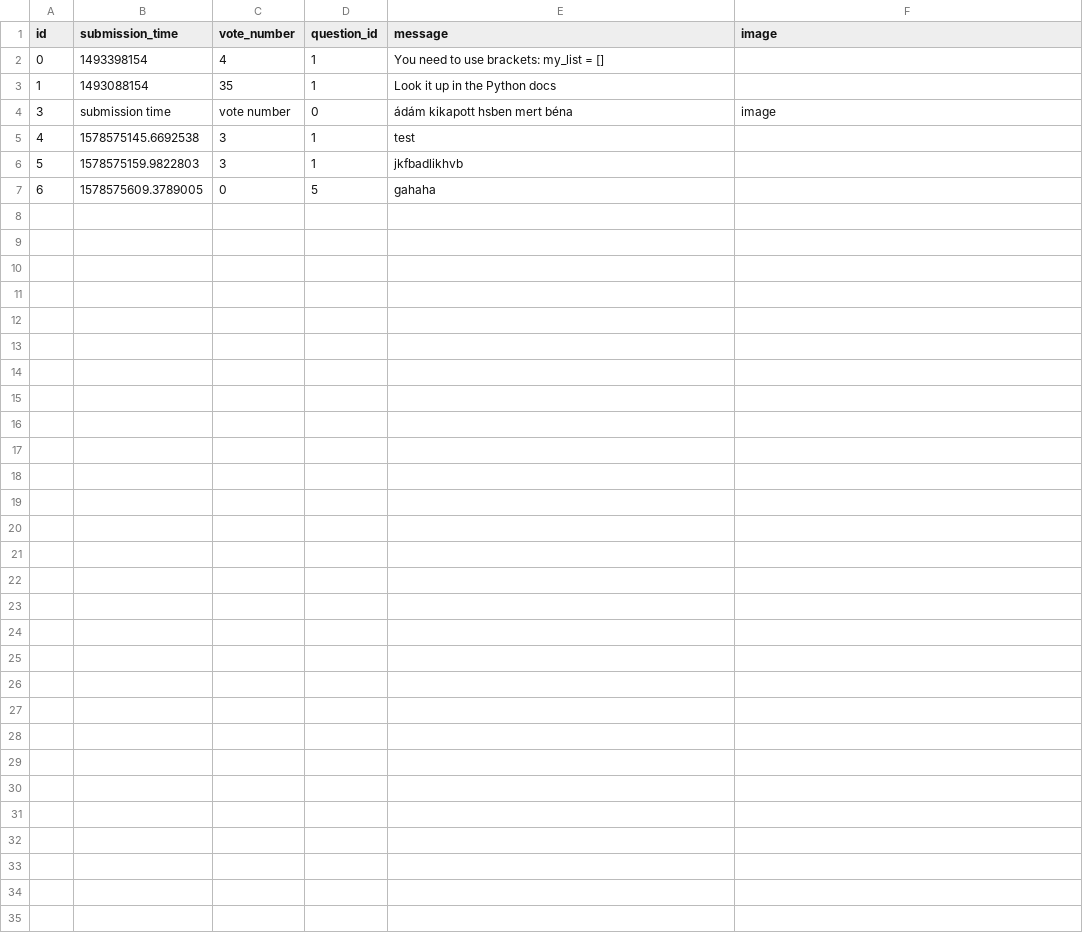
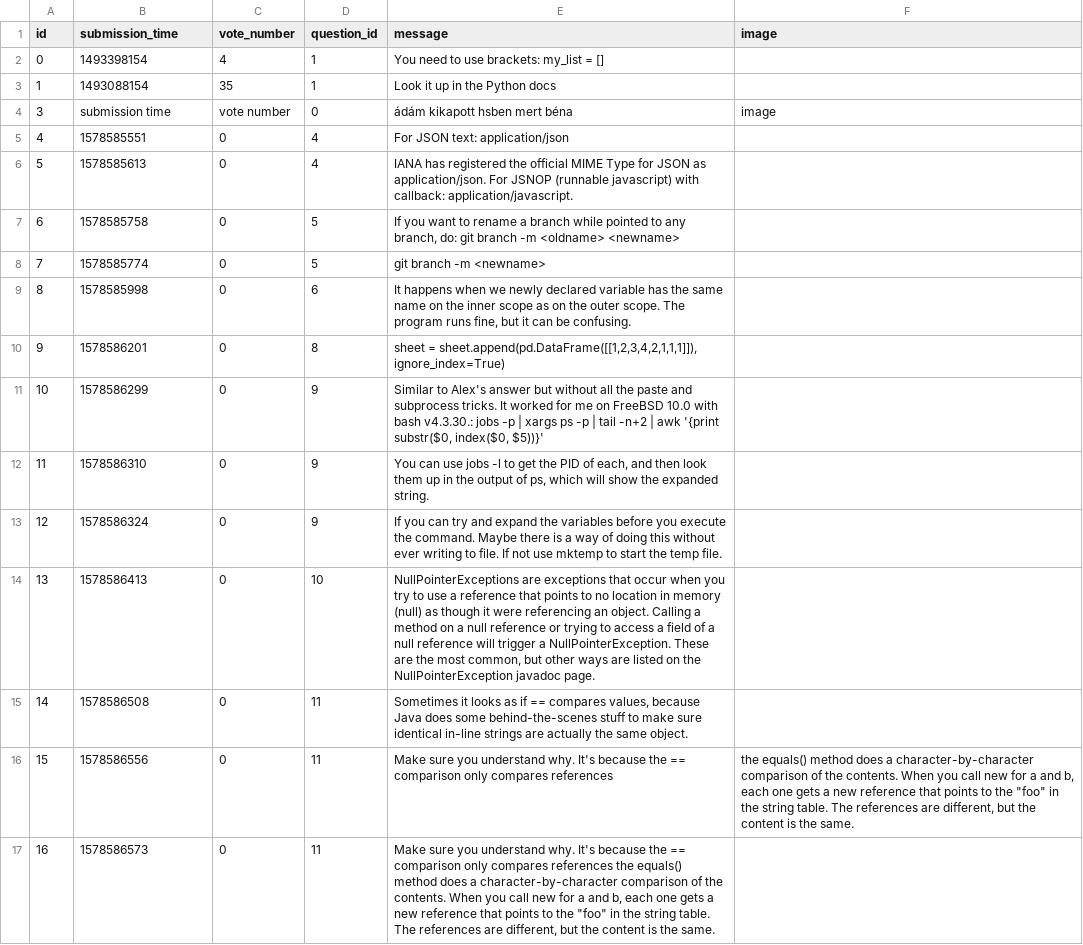
Before and after one commit to werneerm/In-process, a CSV file: sample_data/answer.csv, drawn as a sheet.

Commit message:
Questions n Answers

```diff
--- a/sample_data/answer.csv
+++ b/sample_data/answer.csv
@@ -4,4 +4,14 @@ id;submission_time;vote_number;question_id;message;image
 3;submission time;vote number;0;ádám kikapott hsben mert béna;image
-4;1578575145.6692538;3;1;test;
-5;1578575159.9822803;3;1;jkfbadlikhvb;
-6;1578575609.3789005;0;5;gahaha;
+4;1578585551;0;4;For JSON text: application/json;
+5;1578585613;0;4;IANA has registered the official MIME Type for JSON as application/json. For JSNOP (runnable javascript) with callback: application/javascript.;
+6;1578585758;0;5;If you want to rename a branch while pointed to any branch, do: git branch -m <oldname> <newname>;
+7;1578585774;0;5;git branch -m <newname>;
+8;1578585998;0;6;It happens when we newly declared variable has the same name on the inner scope as on the outer scope. The program runs fine, but it can be confusing.;
+9;1578586201;0;8;sheet = sheet.append(pd.DataFrame([[1,2,3,4,2,1,1,1]]), ignore_index=True);
+10;1578586299;0;9;Similar to Alex's answer but without all the paste and subprocess tricks. It worked for me on FreeBSD 10.0 with bash v4.3.30.: jobs -p | xargs ps -p | tail -n+2 | awk '{print substr($0, index($0, $5))}';
+11;1578586310;0;9;You can use jobs -l to get the PID of each, and then look them up in the output of ps, which will show the expanded string.;
+12;1578586324;0;9;If you can try and expand the variables before you execute the command. Maybe there is a way of doing this without ever writing to file. If not use mktemp to start the temp file.;
+13;1578586413;0;10;NullPointerExceptions are exceptions that occur when you try to use a reference that points to no location in memory (null) as though it were referencing an object. Calling a method on a null reference or trying to access a field of a null reference will trigger a NullPointerException. These are the most common, but other ways are listed on the NullPointerException javadoc page.;
+14;1578586508;0;11;Sometimes it looks as if == compares values, because Java does some behind-the-scenes stuff to make sure identical in-line strings are actually the same object.;
+15;1578586556;0;11;Make sure you understand why. It's because the == comparison only compares references; the equals() method does a character-by-character comparison of the contents. When you call new for a and b, each one gets a new reference that points to the "foo" in the string table. The references are different, but the content is the same.;
+16;1578586573;0;11;Make sure you understand why. It's because the == comparison only compares references the equals() method does a character-by-character comparison of the contents. When you call new for a and b, each one gets a new reference that points to the "foo" in the string table. The references are different, but the content is the same.;
```
Also changed, not shown: sample_data/question.csv.
